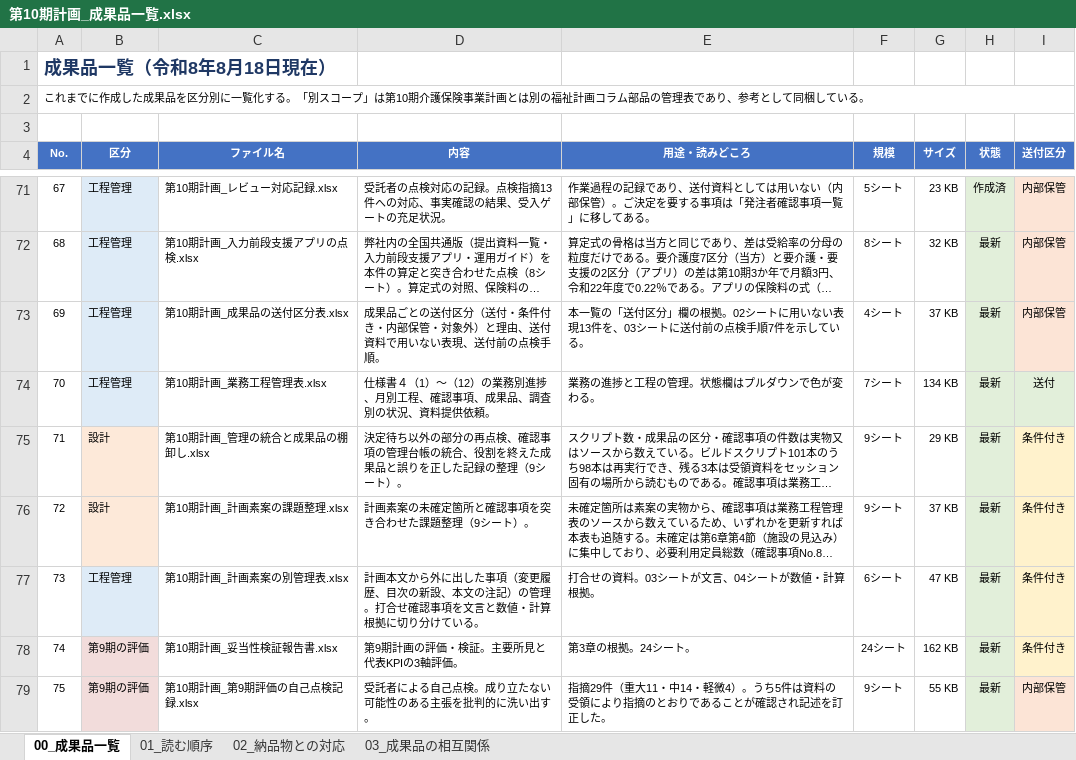
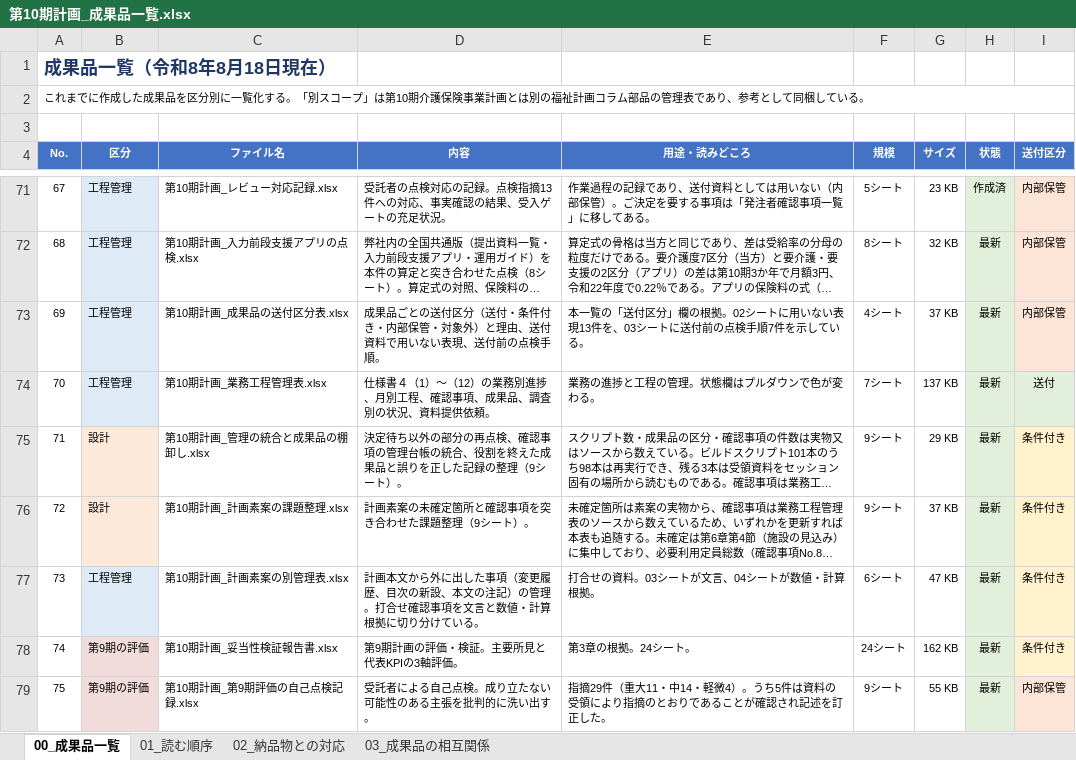
Before and after one commit to ryowakayama-gif/repository, an Excel workbook: output/第10期計画_成果品一覧.xlsx, sheet 00_成果品一覧, drawn as a sheet; only a part is shown, gaps mark what is left out; long unchanged cells end in …; values as stored, in another font and other column widths than the file's, no borders; the diff names each change by its address in the sheet, - before the commit and + after, or states it on an @@ line.

```diff
--- a/output/第10期計画_成果品一覧.xlsx (sheet 00_成果品一覧)
+++ b/output/第10期計画_成果品一覧.xlsx (sheet 00_成果品一覧)
-G74 (サイズ): 134 KB
+G74 (サイズ): 137 KB
```
Also changed, not shown: output/第10期計画_成果品の送付区分表.xlsx, output/第10期計画_業務工程管理表.xlsx, 14 other files.
